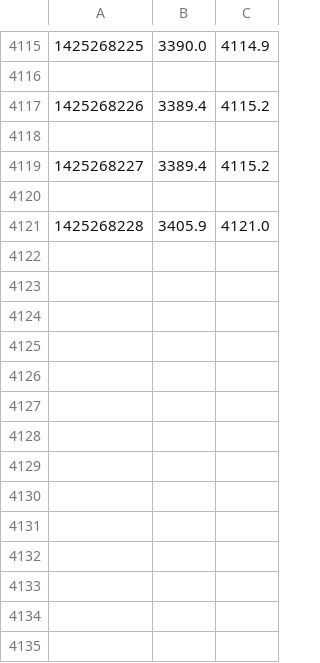
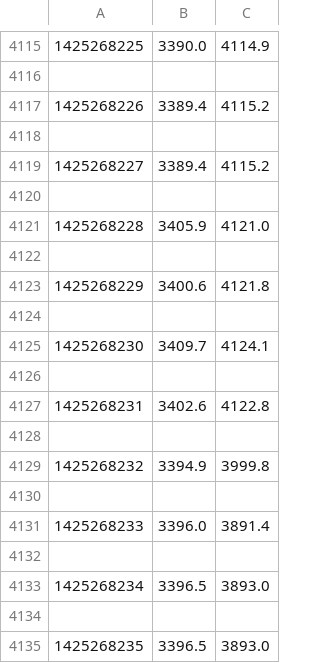
Before and after one commit to abhishekbala/DukeUniversitySmartHome-DataToolKit, a CSV file: dataCollectors/shData.csv, drawn as a sheet; only a part is shown, gaps mark what is left out; the diff names each change by its address in the sheet, - before the commit and + after, or states it on an @@ line.

Commit message:
updated csv data

```diff
--- a/dataCollectors/shData.csv
+++ b/dataCollectors/shData.csv
+row 4122: (empty)
+row 4123: 1425268229 | 3400.6 | 4121.8
+row 4124: (empty)
+row 4125: 1425268230 | 3409.7 | 4124.1
+row 4126: (empty)
+row 4127: 1425268231 | 3402.6 | 4122.8
+row 4128: (empty)
+row 4129: 1425268232 | 3394.9 | 3999.8
+row 4130: (empty)
+row 4131: 1425268233 | 3396.0 | 3891.4
+row 4132: (empty)
+row 4133: 1425268234 | 3396.5 | 3893.0
+row 4134: (empty)
+row 4135: 1425268235 | 3396.5 | 3893.0
```
